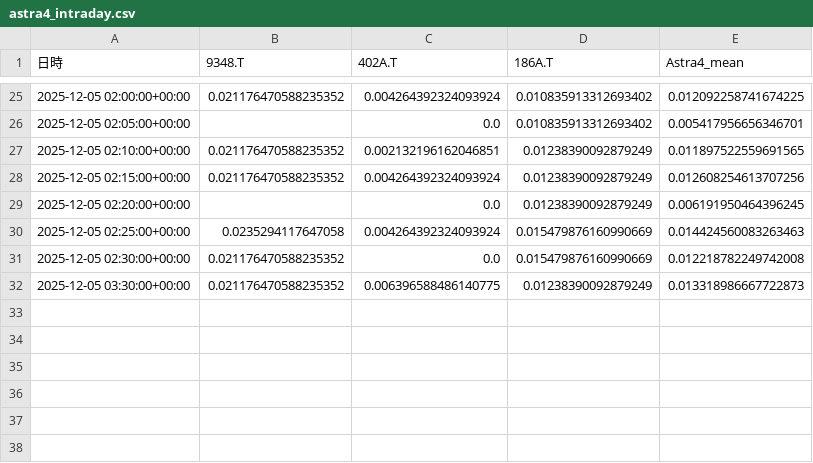
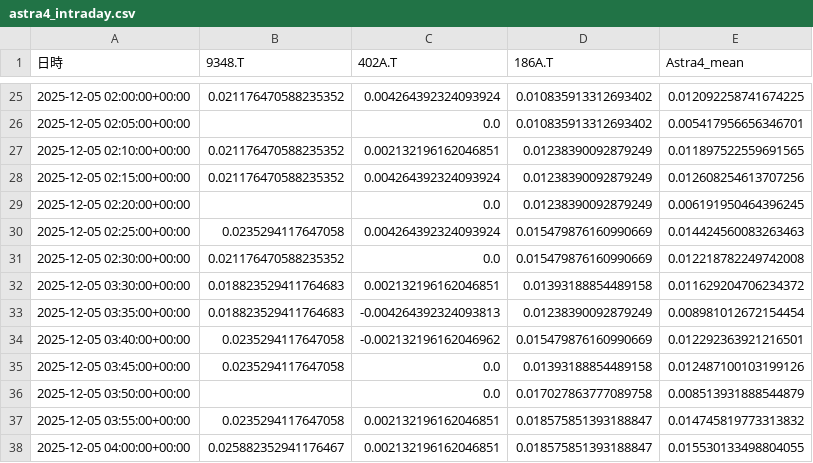
Before and after one commit to SakuraIndex/3_Sakura_Space, a CSV file: docs/outputs/astra4_intraday.csv, drawn as a sheet; only a part is shown, gaps mark what is left out.

```diff
--- a/docs/outputs/astra4_intraday.csv
+++ b/docs/outputs/astra4_intraday.csv
@@ -31,2 +31,8 @@
 2025-12-05 02:30:00+00:00,0.021176470588235352,0.0,0.015479876160990669,0.012218782249742008
-2025-12-05 03:30:00+00:00,0.021176470588235352,0.006396588486140775,0.01238390092879249,0.013318986667722873
+2025-12-05 03:30:00+00:00,0.018823529411764683,0.002132196162046851,0.01393188854489158,0.011629204706234372
+2025-12-05 03:35:00+00:00,0.018823529411764683,-0.004264392324093813,0.01238390092879249,0.008981012672154454
+2025-12-05 03:40:00+00:00,0.0235294117647058,-0.002132196162046962,0.015479876160990669,0.012292363921216501
+2025-12-05 03:45:00+00:00,0.0235294117647058,0.0,0.01393188854489158,0.012487100103199126
+2025-12-05 03:50:00+00:00,,0.0,0.017027863777089758,0.008513931888544879
+2025-12-05 03:55:00+00:00,0.0235294117647058,0.002132196162046851,0.018575851393188847,0.014745819773313832
+2025-12-05 04:00:00+00:00,0.025882352941176467,0.002132196162046851,0.018575851393188847,0.015530133498804055
```
Also changed, not shown: 2 other files.
